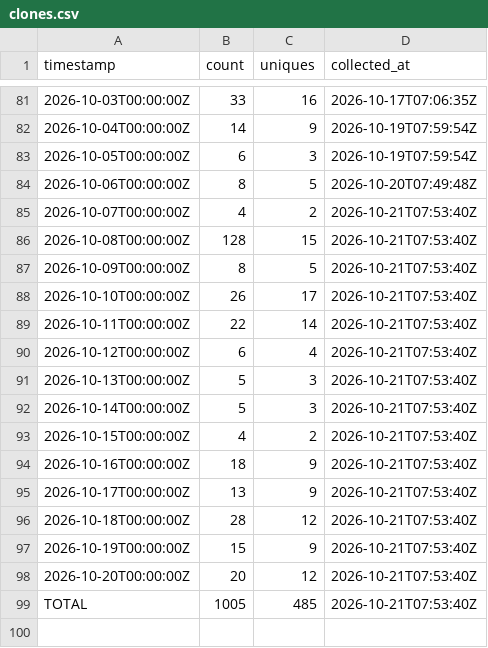
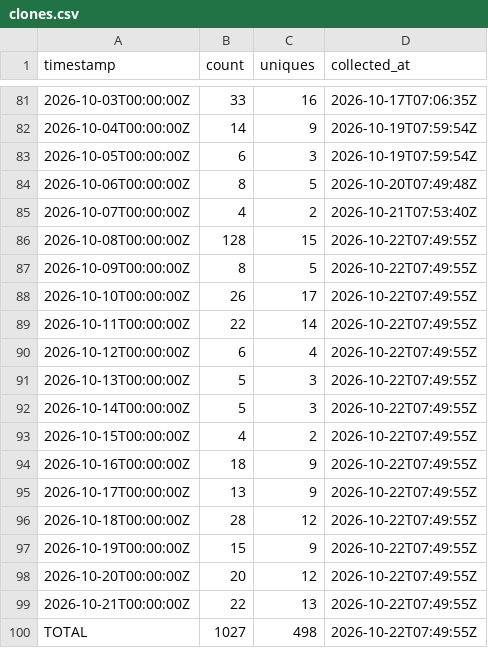
Before and after one commit to J-King-Dottie/pacific-links, a CSV file: github-traffic/clones.csv, drawn as a sheet; only a part is shown, gaps mark what is left out.

```diff
--- a/github-traffic/clones.csv
+++ b/github-traffic/clones.csv
@@ -85,15 +85,16 @@ timestamp,count,uniques,collected_at
 2026-10-07T00:00:00Z,4,2,2026-10-21T07:53:40Z
-2026-10-08T00:00:00Z,128,15,2026-10-21T07:53:40Z
-2026-10-09T00:00:00Z,8,5,2026-10-21T07:53:40Z
-2026-10-10T00:00:00Z,26,17,2026-10-21T07:53:40Z
-2026-10-11T00:00:00Z,22,14,2026-10-21T07:53:40Z
-2026-10-12T00:00:00Z,6,4,2026-10-21T07:53:40Z
-2026-10-13T00:00:00Z,5,3,2026-10-21T07:53:40Z
-2026-10-14T00:00:00Z,5,3,2026-10-21T07:53:40Z
-2026-10-15T00:00:00Z,4,2,2026-10-21T07:53:40Z
-2026-10-16T00:00:00Z,18,9,2026-10-21T07:53:40Z
-2026-10-17T00:00:00Z,13,9,2026-10-21T07:53:40Z
-2026-10-18T00:00:00Z,28,12,2026-10-21T07:53:40Z
-2026-10-19T00:00:00Z,15,9,2026-10-21T07:53:40Z
-2026-10-20T00:00:00Z,20,12,2026-10-21T07:53:40Z
-TOTAL,1005,485,2026-10-21T07:53:40Z
+2026-10-08T00:00:00Z,128,15,2026-10-22T07:49:55Z
+2026-10-09T00:00:00Z,8,5,2026-10-22T07:49:55Z
+2026-10-10T00:00:00Z,26,17,2026-10-22T07:49:55Z
+2026-10-11T00:00:00Z,22,14,2026-10-22T07:49:55Z
+2026-10-12T00:00:00Z,6,4,2026-10-22T07:49:55Z
+2026-10-13T00:00:00Z,5,3,2026-10-22T07:49:55Z
+2026-10-14T00:00:00Z,5,3,2026-10-22T07:49:55Z
+2026-10-15T00:00:00Z,4,2,2026-10-22T07:49:55Z
+2026-10-16T00:00:00Z,18,9,2026-10-22T07:49:55Z
+2026-10-17T00:00:00Z,13,9,2026-10-22T07:49:55Z
+2026-10-18T00:00:00Z,28,12,2026-10-22T07:49:55Z
+2026-10-19T00:00:00Z,15,9,2026-10-22T07:49:55Z
+2026-10-20T00:00:00Z,20,12,2026-10-22T07:49:55Z
+2026-10-21T00:00:00Z,22,13,2026-10-22T07:49:55Z
+TOTAL,1027,498,2026-10-22T07:49:55Z
```
Also changed, not shown: github-traffic/views.csv.
